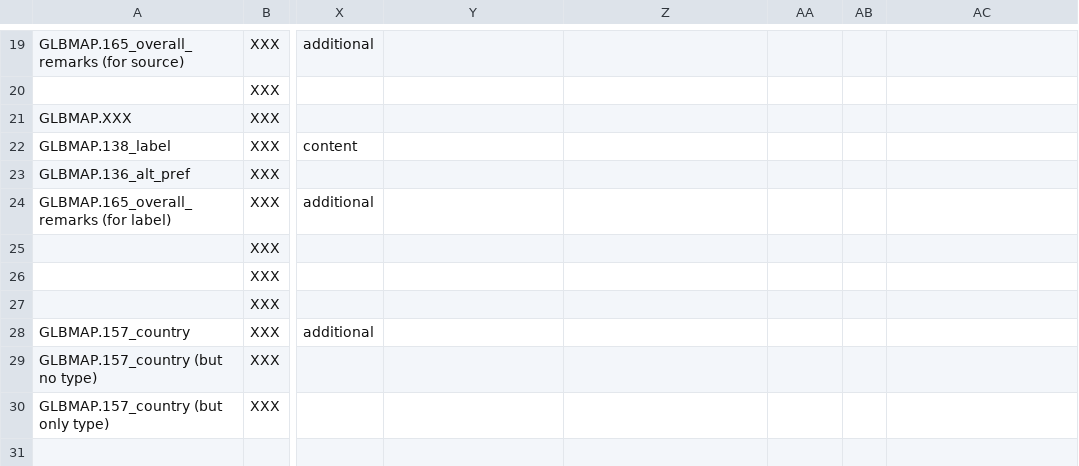
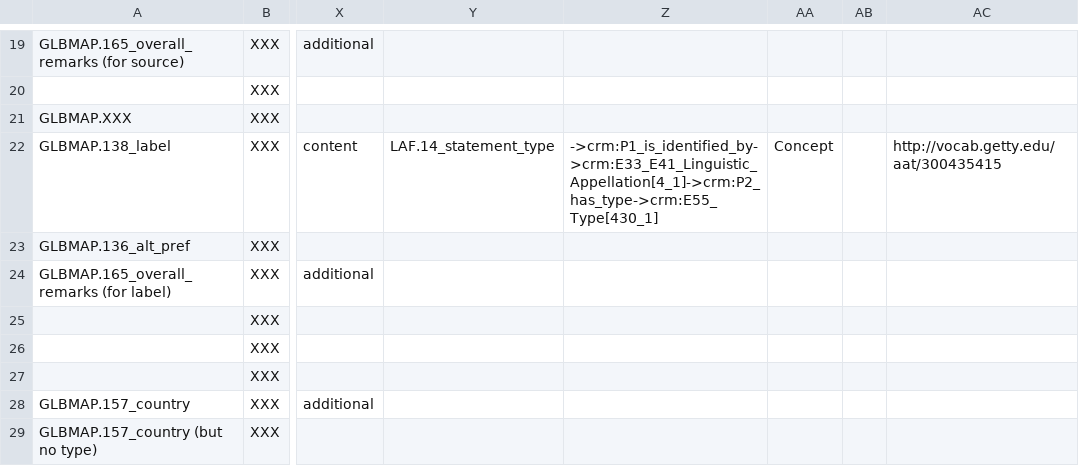
Before and after one commit to globalise-huygens/gl-etl, a CSV file: entities/locations/mapping.csv (was locations/mapping.csv), drawn as a sheet; only a part is shown, gaps mark what is left out; the shorter side is filled out with more unchanged rows; the diff names each change by its address in the sheet, - before the commit and + after, or states it on an @@ line.

Commit message:
adding entities top dir

```diff
--- a/locations/mapping.csv
+++ b/entities/locations/mapping.csv
-Y22: (empty)
+Y22: LAF.14_statement_type
-Z22: (empty)
+Z22: ->crm:P1_is_identified_by->crm:E33_E41_Linguistic_Appellation[4_1]->crm:P2_has_type->crm:E55_Type[430_1]
-AA22: (empty)
+AA22: Concept
-AC22: (empty)
+AC22: http://vocab.getty.edu/aat/300435415
```
Also changed, not shown: 10 other files.
